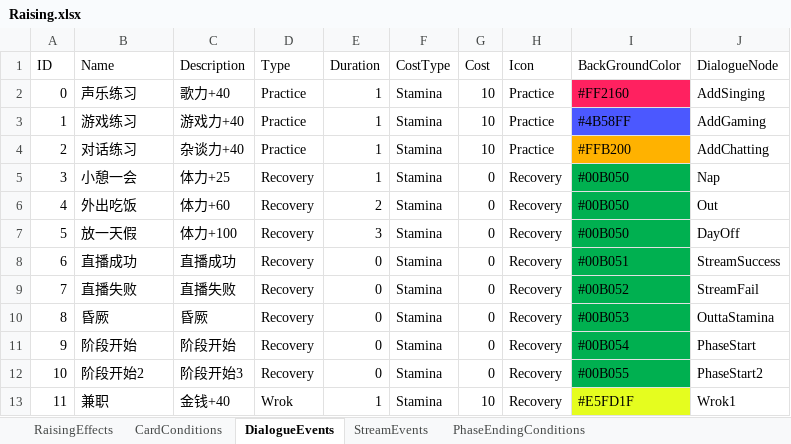
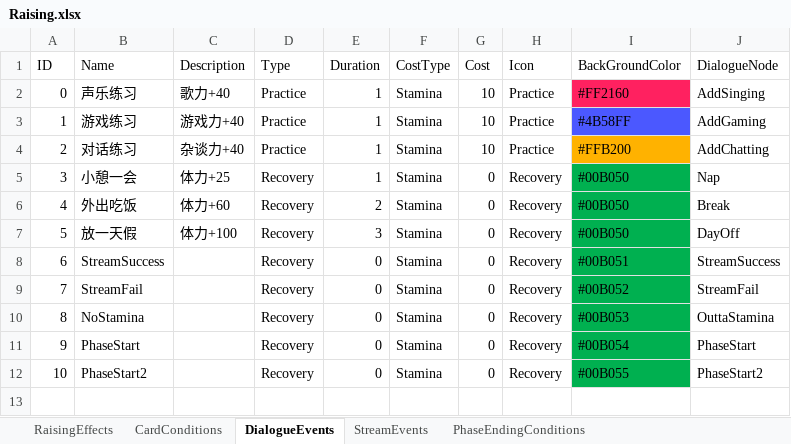
Before and after one commit to MHProtein/VTuberSim, an Excel workbook: Assets/StreamingAssets/Configurations/Raising.xlsx, sheet DialogueEvents, drawn as a sheet; values as stored, in another font and other column widths than the file's, no borders; the diff names each change by its address in the sheet, - before the commit and + after, or states it on an @@ line.

```diff
--- a/Assets/StreamingAssets/Configurations/Raising.xlsx (sheet DialogueEvents)
+++ b/Assets/StreamingAssets/Configurations/Raising.xlsx (sheet DialogueEvents)
-J6 (DialogueNode): Out
+J6 (DialogueNode): Break
-B8 (Name): 直播成功
+B8 (Name): StreamSuccess
-C8 (Description): 直播成功
+C8 (Description): (empty)
-B9 (Name): 直播失败
+B9 (Name): StreamFail
-C9 (Description): 直播失败
+C9 (Description): (empty)
-B10 (Name): 昏厥
+B10 (Name): NoStamina
-C10 (Description): 昏厥
+C10 (Description): (empty)
-B11 (Name): 阶段开始
+B11 (Name): PhaseStart
-C11 (Description): 阶段开始
+C11 (Description): (empty)
-B12 (Name): 阶段开始2
+B12 (Name): PhaseStart2
-C12 (Description): 阶段开始3
+C12 (Description): (empty)
-row 13: 11 | 兼职 | 金钱+40 | Wrok | 1 | Stamina | 10 | Recovery | #E5FD1F | Wrok1
```
Also changed, not shown: sheet RaisingEffects.
